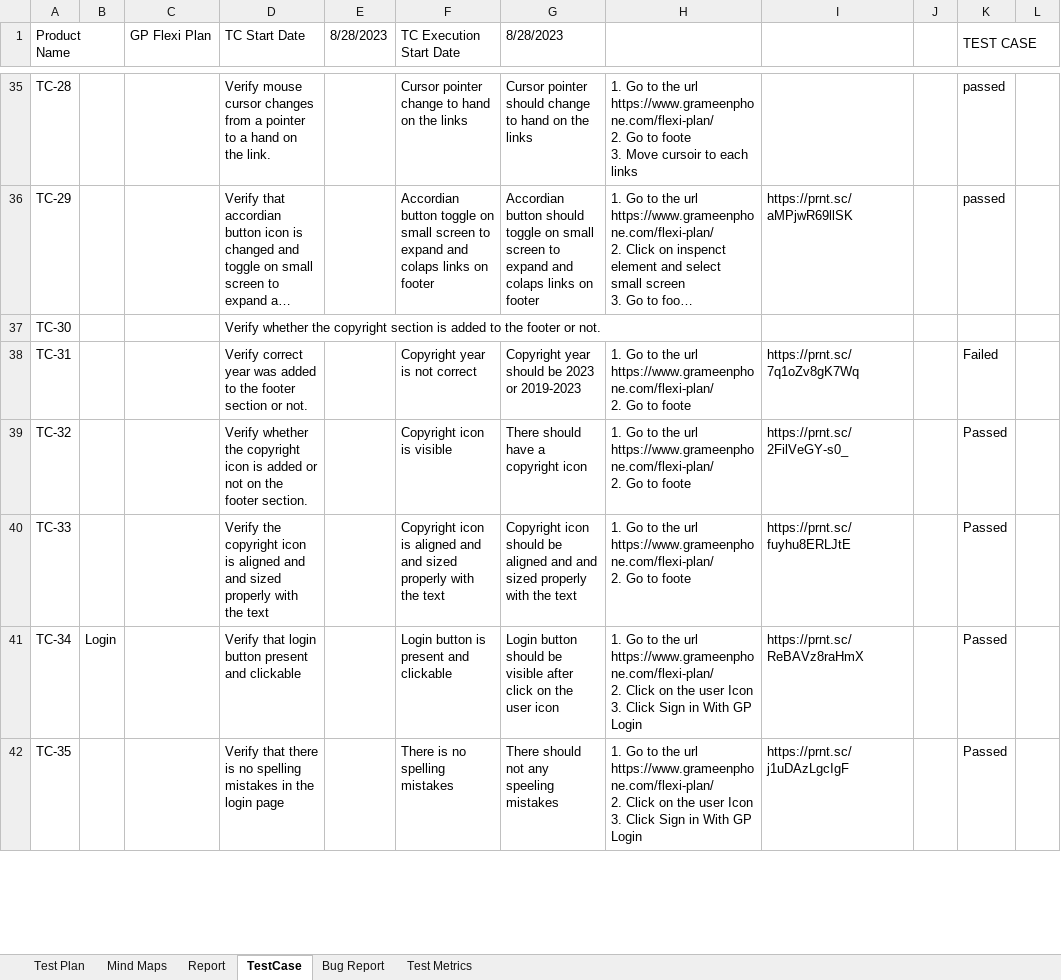
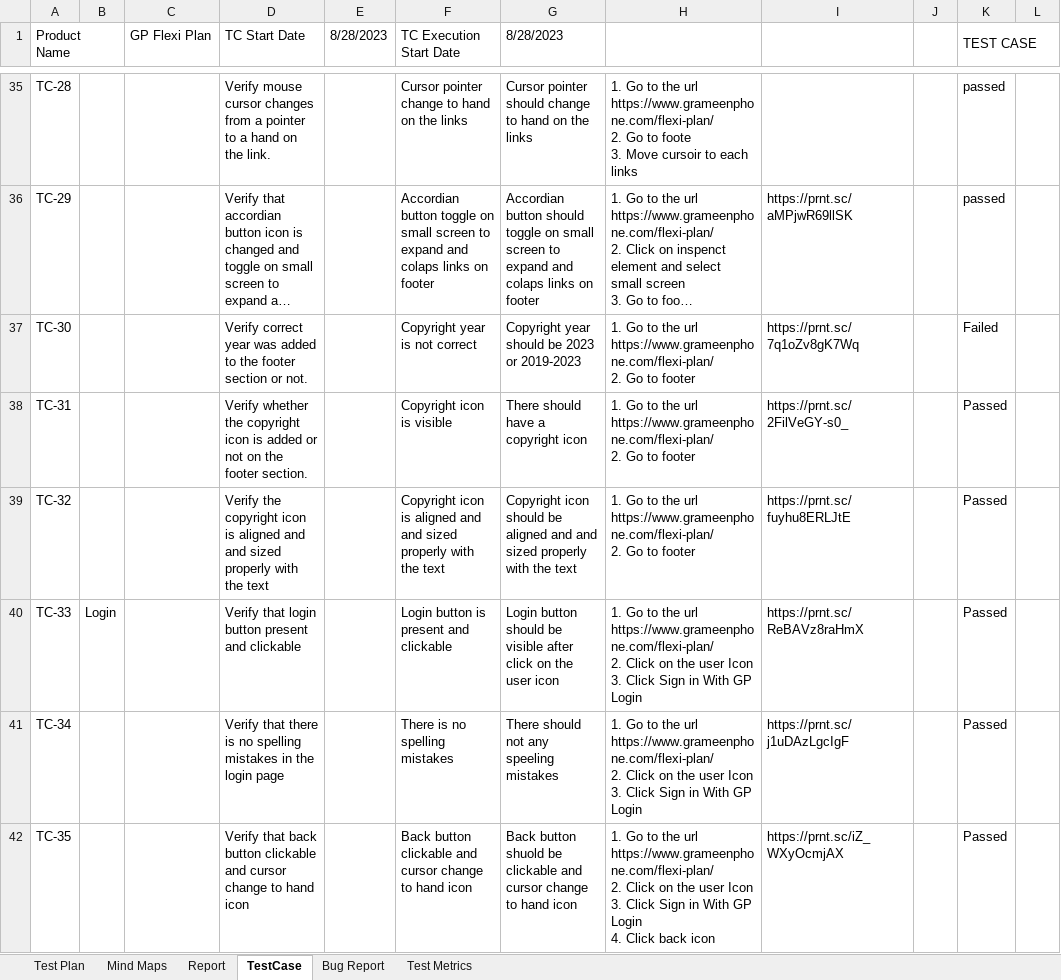
Before and after one commit to Ajij-khaan/Manual_Testing_GP_Flexi_Plan, an Excel workbook: Manual_Testing_GP_Flexi_Plan.xlsx, sheet TestCase, drawn as a sheet; only a part is shown, gaps mark what is left out; long unchanged cells end in …; values as stored, in another font and other column widths than the file's, no cell formats; conditional formats not drawn; ↵ is a line break in a cell; the diff covers the shown part only; the diff names each change by its address in the sheet, - before the commit and + after, or states it on an @@ line.

Commit message:
Menu

```diff
--- a/Manual_Testing_GP_Flexi_Plan.xlsx (sheet TestCase)
+++ b/Manual_Testing_GP_Flexi_Plan.xlsx (sheet TestCase)
-D37 (TC Start Date): Verify whether the copyright section is added to the footer or not.
+D37 (TC Start Date): Verify correct year was added to the footer section or not.
-F37 (TC Execution Start Date): (empty)
+F37 (TC Execution Start Date): Copyright year is not correct
-G37 (8/28/2023): (empty)
+G37 (8/28/2023): Copyright year should be 2023 or 2019-2023
-H37: (empty)
+H37: 1. Go to the url https://www.grameenphone.com/flexi-plan/ ↵ 2. Go to footer
-I37: (empty)
+I37: https://prnt.sc/7q1oZv8gK7Wq
-K37 (TEST CASE): (empty)
+K37 (TEST CASE): Failed
-D38 (TC Start Date): Verify correct year was added to the footer section or not.
+D38 (TC Start Date): Verify whether the copyright icon is added or not on the footer section.
-F38 (TC Execution Start Date): Copyright year is not correct
+F38 (TC Execution Start Date): Copyright icon is visible
-G38 (8/28/2023): Copyright year should be 2023 or 2019-2023
+G38 (8/28/2023): There should have a copyright icon
-H38:H39: …Go to foote
+H38:H39: …Go to footer
-I38: https://prnt.sc/7q1oZv8gK7Wq
+I38: https://prnt.sc/2FilVeGY-s0_
-K38 (TEST CASE): Failed
+K38 (TEST CASE): Passed
-D39 (TC Start Date): Verify whether the copyright icon is added or not on the footer section.
+D39 (TC Start Date): Verify the copyright icon is aligned and and sized properly with the text
-F39 (TC Execution Start Date): Copyright icon is visible
+F39 (TC Execution Start Date): Copyright icon is aligned and and sized properly with the text
-G39 (8/28/2023): There should have a copyright icon
+G39 (8/28/2023): Copyright icon should be aligned and and sized properly with the text
-I39: https://prnt.sc/2FilVeGY-s0_
+I39: https://prnt.sc/fuyhu8ERLJtE
-B40: (empty)
+B40: Login
-D40 (TC Start Date): Verify the copyright icon is aligned and and sized properly with the text
+D40 (TC Start Date): Verify that login button present and clickable
-F40 (TC Execution Start Date): Copyright icon is aligned and and sized properly with the text
+F40 (TC Execution Start Date): Login button is present and clickable
-G40 (8/28/2023): Copyright icon should be aligned and and sized properly with the text
+G40 (8/28/2023): Login button should be visible after click on the user icon
-H40: …https://www.grameenphone.com/flexi-plan/ ↵ 2. Go to foote
+H40: …https://www.grameenphone.com/flexi-plan/ ↵ 2. Click on the user Icon ↵ 3. Click Sign in With GP Login
-I40: https://prnt.sc/fuyhu8ERLJtE
+I40: https://prnt.sc/ReBAVz8raHmX
-B41: Login
+B41: (empty)
-D41 (TC Start Date): Verify that login button present and clickable
+D41 (TC Start Date): Verify that there is no spelling mistakes in the login page
-F41 (TC Execution Start Date): Login button is present and clickable
+F41 (TC Execution Start Date): There is no spelling mistakes
-G41 (8/28/2023): Login button should be visible after click on the user icon
+G41 (8/28/2023): There should not any speeling mistakes
-I41: https://prnt.sc/ReBAVz8raHmX
+I41: https://prnt.sc/j1uDAzLgcIgF
-D42 (TC Start Date): Verify that there is no spelling mistakes in the login page
+D42 (TC Start Date): Verify that back button clickable and cursor change to hand icon
-F42 (TC Execution Start Date): There is no spelling mistakes
+F42 (TC Execution Start Date): Back button clickable and cursor change to hand icon
-G42 (8/28/2023): There should not any speeling mistakes
+G42 (8/28/2023): Back button shuold be clickable and cursor change to hand icon
-H42: …GP Login
+H42: …GP Login ↵ 4. Click back icon
-I42: https://prnt.sc/j1uDAzLgcIgF
+I42: https://prnt.sc/iZ_WXyOcmjAX
```
Also changed, not shown: 2 added rows, 1 removed row and 727 edited cells elsewhere in this sheet, sheet Bug Report, sheet Report, sheet Test Metrics, cell formats, formulas that keep their value, charts or pictures.
